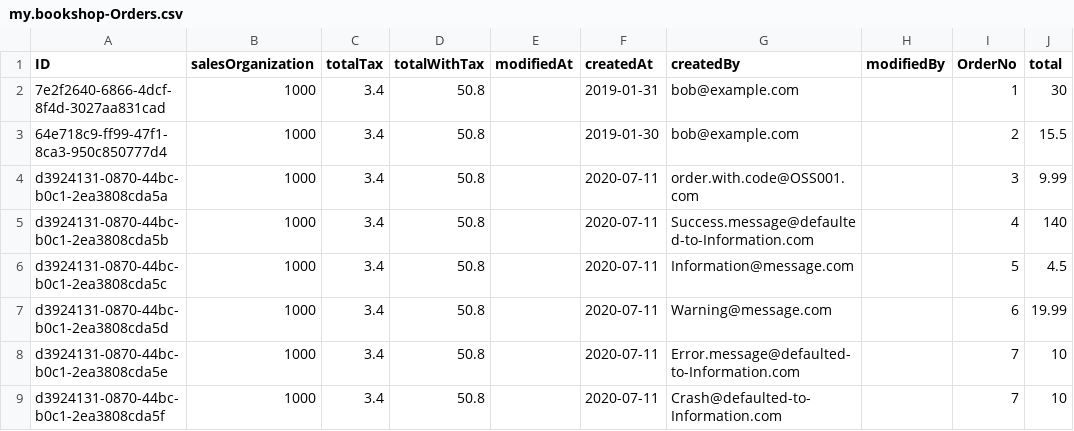
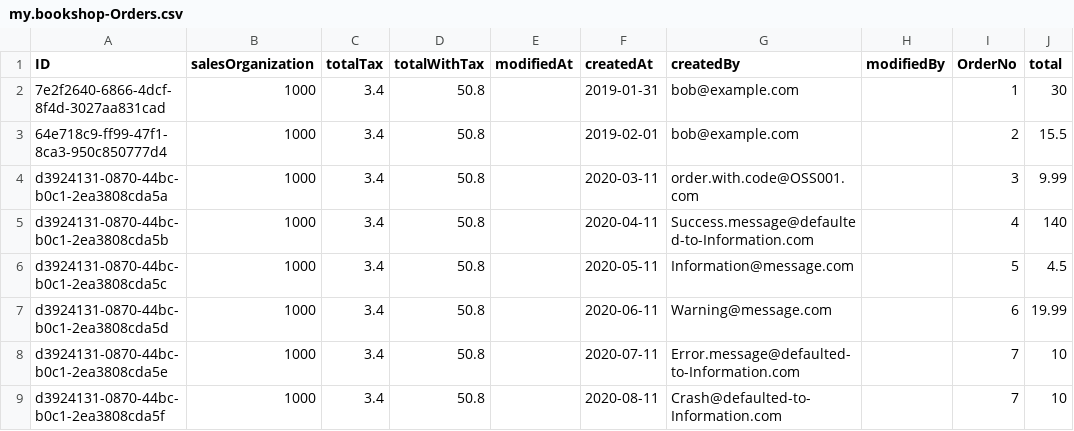
Before and after one commit to gregorwolf/bookshop-demo, a CSV file: db/csv/my.bookshop-Orders.csv, drawn as a sheet; only a part is shown; the diff names each change by its address in the sheet, - before the commit and + after, or states it on an @@ line.

```diff
--- a/db/csv/my.bookshop-Orders.csv
+++ b/db/csv/my.bookshop-Orders.csv
-F3 (createdAt): 2019-01-30
+F3 (createdAt): 2019-02-01
-F4 (createdAt): 2020-07-11
+F4 (createdAt): 2020-03-11
-F5 (createdAt): 2020-07-11
+F5 (createdAt): 2020-04-11
-F6 (createdAt): 2020-07-11
+F6 (createdAt): 2020-05-11
-F7 (createdAt): 2020-07-11
+F7 (createdAt): 2020-06-11
-F9 (createdAt): 2020-07-11
+F9 (createdAt): 2020-08-11
```
Also changed, not shown: 2 other files.
